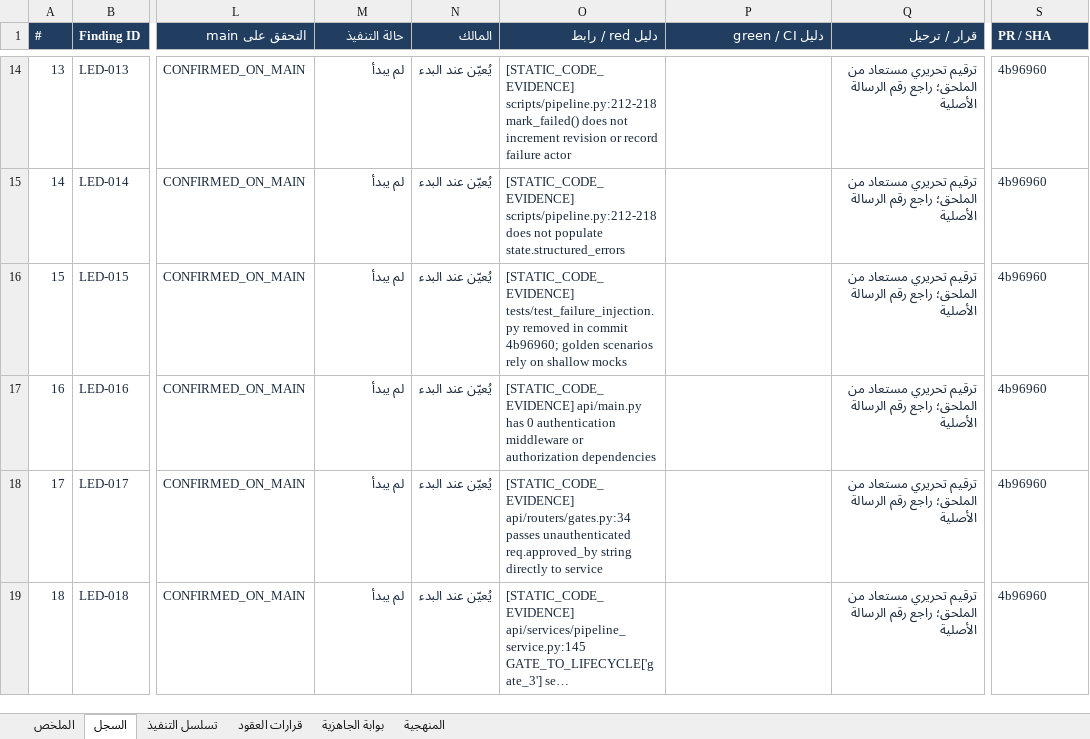
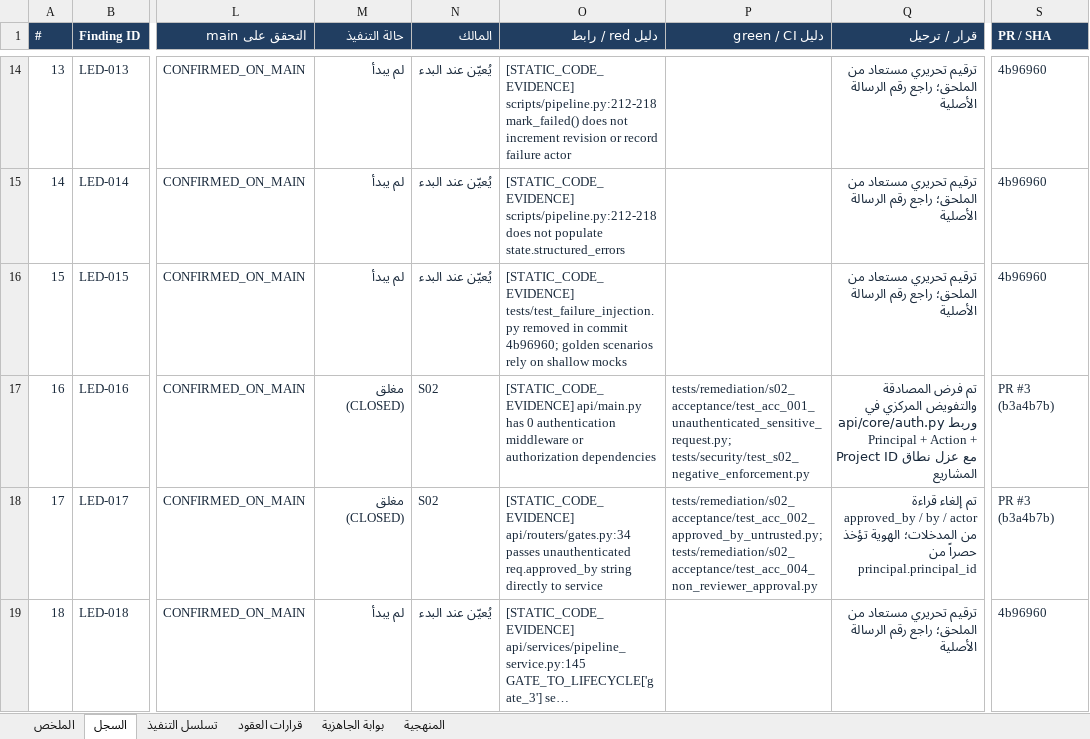
Before and after one commit to m2menqawsh-maker/motion, an Excel workbook: التعلم/الاصلاح/Master_Remediation_Ledger_motion.xlsx, sheet السجل, drawn as a sheet; only a part is shown, gaps mark what is left out; long unchanged cells end in …; values as stored, in another font and other column widths than the file's, no borders; table styles not drawn; the diff covers the shown part only; the diff names each change by its address in the sheet, - before the commit and + after, or states it on an @@ line.

Commit message:
fix(remediation): finalize S02 reconciliation, reproduction lifecycle, and ledger mapping
- Reconcile finding mapping:
  - Correct LED-021 to represent subprocess / command policy gap
  - Re-affirm LED-016 as AuthN/AuthZ and Project Scope Isolation
  - Update Master Remediation Ledger for ASSET-009, LED-016, LED-017, LED-019, LED-021, LED-022, and DISC items

- Close S00 reproduction lifecycle:
  - Unskip closed reproductions (test_asset_009, test_led_019, test_led_022) as active GREEN regression proofs
  - Keep 6 pending S03+ reproductions isolated and marked

- Prove authentication fail-closed:
  - Add explicit production tests verifying 401 on missing, malformed, expired, unknown tokens, and dev headers
  - Validate zero filesystem side-effects upon rejection

```diff
--- a/التعلم/الاصلاح/Master_Remediation_Ledger_motion.xlsx (sheet السجل)
+++ b/التعلم/الاصلاح/Master_Remediation_Ledger_motion.xlsx (sheet السجل)
-M17:M18 (حالة التنفيذ): لم يبدأ
+M17:M18 (حالة التنفيذ): مغلق (CLOSED)
-N17:N18 (المالك): يُعيّن عند البدء
+N17:N18 (المالك): S02
-P17 (دليل green / CI): (empty)
+P17 (دليل green / CI): tests/remediation/s02_acceptance/test_acc_001_unauthenticated_sensitive_request.py; tests/security/test_s02_negative_enforcement.py
-Q17 (قرار / ترحيل): ترقيم تحريري مستعاد من الملحق؛ راجع رقم الرسالة الأصلية
+Q17 (قرار / ترحيل): تم فرض المصادقة والتفويض المركزي في api/core/auth.py وربط Principal + Action + Project ID مع عزل نطاق المشاريع
-S17:S18 (PR / SHA): 4b96960
+S17:S18 (PR / SHA): PR #3 (b3a4b7b)
-P18 (دليل green / CI): (empty)
+P18 (دليل green / CI): tests/remediation/s02_acceptance/test_acc_002_approved_by_untrusted.py; tests/remediation/s02_acceptance/test_acc_004_non_reviewer_approval.py
-Q18 (قرار / ترحيل): ترقيم تحريري مستعاد من الملحق؛ راجع رقم الرسالة الأصلية
+Q18 (قرار / ترحيل): تم إلغاء قراءة approved_by / by / actor من المدخلات؛ الهوية تؤخذ حصراً من principal.principal_id
```
Also changed, not shown: 4 added rows and 21 edited cells elsewhere in this sheet, 6 other files.
